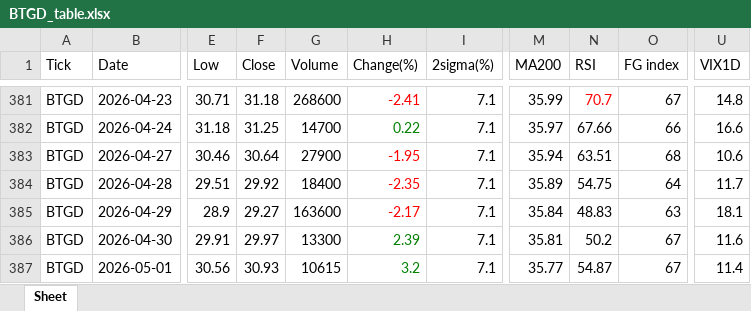
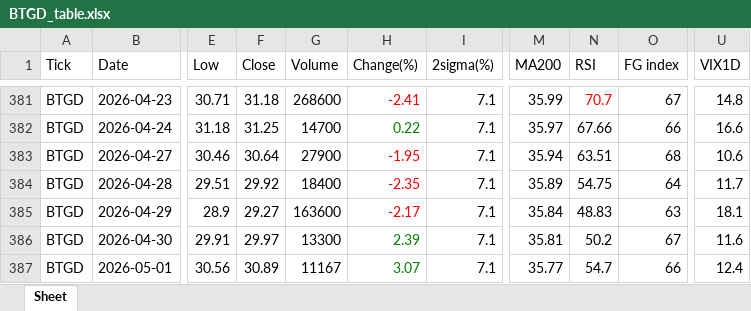
Before and after one commit to jangjb1204-sys/my-python-bot, an Excel workbook: US_stock/BTGD_table.xlsx, sheet Sheet, drawn as a sheet; only a part is shown, gaps mark what is left out; values as stored, in another font and other column widths than the file's, no borders; the diff names each change by its address in the sheet, - before the commit and + after, or states it on an @@ line.

```diff
--- a/US_stock/BTGD_table.xlsx (sheet Sheet)
+++ b/US_stock/BTGD_table.xlsx (sheet Sheet)
-F387 (Close): 30.93
+F387 (Close): 30.89
-G387 (Volume): 10615
+G387 (Volume): 11167
-H387 (Change(%)): 3.2
+H387 (Change(%)): 3.07
-N387 (RSI): 54.87
+N387 (RSI): 54.7
-O387 (FG index): 67
+O387 (FG index): 66
-U387 (VIX1D): 11.4
+U387 (VIX1D): 12.4
```
Also changed, not shown: US_stock/GOLD_table.xlsx, US_stock/NASDAQ_table.xlsx, 33 other files.
